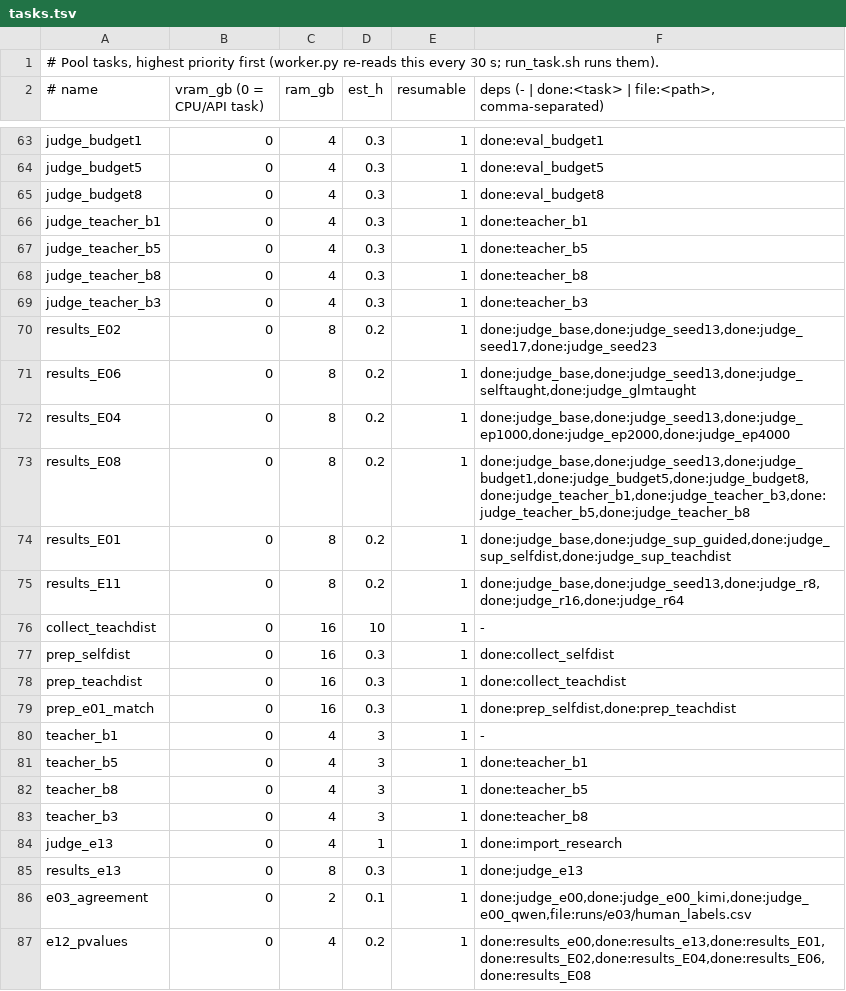
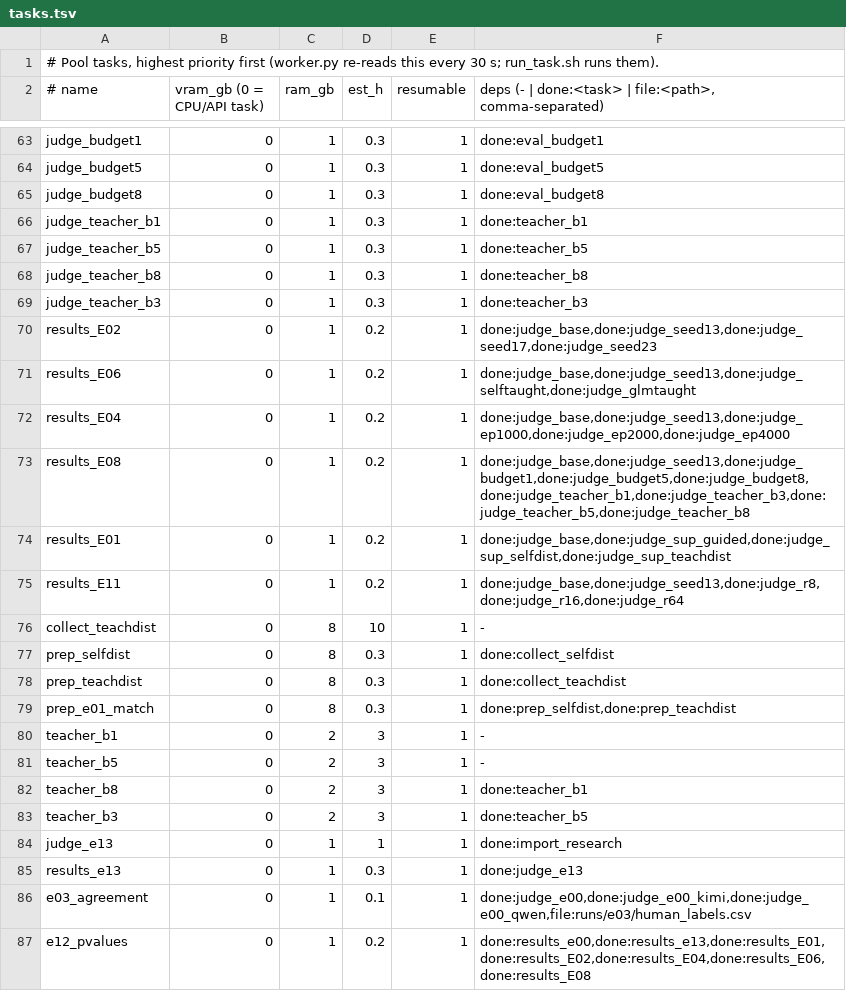
Before and after one commit to ModMaamari/teacher-guidance-distillation-kit, a TSV file: experiments/pool/tasks.tsv, drawn as a sheet; only a part is shown, gaps mark what is left out; the diff covers the shown part only; the diff names each change by its address in the sheet, - before the commit and + after, or states it on an @@ line.

```diff
--- a/experiments/pool/tasks.tsv
+++ b/experiments/pool/tasks.tsv
-C63:C69 (ram_gb): 4
+C63:C69 (ram_gb): 1
-C70:C75 (ram_gb): 8
+C70:C75 (ram_gb): 1
-C76:C79 (ram_gb): 16
+C76:C79 (ram_gb): 8
-C80:C83 (ram_gb): 4
+C80:C83 (ram_gb): 2
-F81: done:teacher_b1
+F81: -
-F82: done:teacher_b5
+F82: done:teacher_b1
-F83: done:teacher_b8
+F83: done:teacher_b5
-C84 (ram_gb): 4
+C84 (ram_gb): 1
-C85 (ram_gb): 8
+C85 (ram_gb): 1
-C86 (ram_gb): 2
+C86 (ram_gb): 1
-C87 (ram_gb): 4
+C87 (ram_gb): 1
```
Also changed, not shown: 27 edited cells elsewhere in this file, 9 other files.
